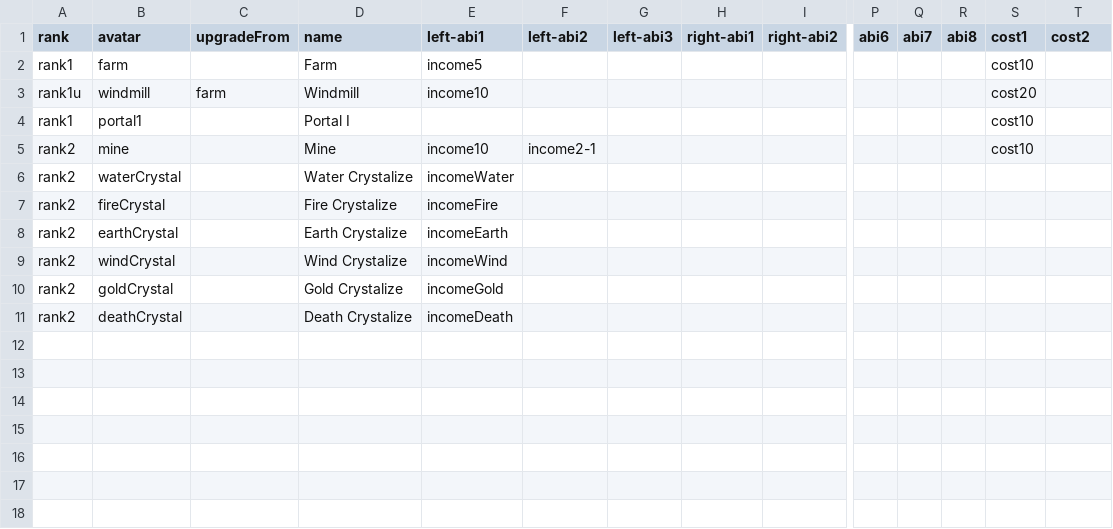
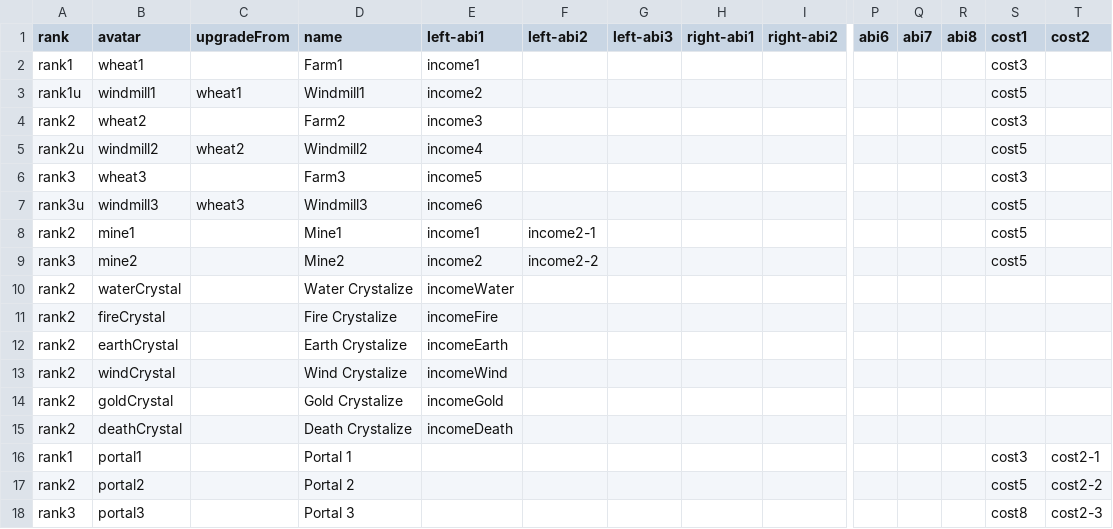
Before and after one commit to madmadson/board, a CSV file: buildings/buildings.csv, drawn as a sheet; only a part is shown, gaps mark what is left out; removed rows and columns are numbered as before the commit, all else as after; rows hold the shown columns only; the diff names each change by its address in the sheet, - before the commit and + after, or states it on an @@ line.

```diff
--- a/buildings/buildings.csv
+++ b/buildings/buildings.csv
-row 2: rank1 | farm |  | Farm | income5 |  |  |  |  |  |  |  | cost10
+row 2: rank1 | wheat1 |  | Farm1 | income1 |  |  |  |  |  |  |  | cost3
-B3 (avatar): windmill
+B3 (avatar): windmill1
-C3 (upgradeFrom): farm
+C3 (upgradeFrom): wheat1
-D3 (name): Windmill
+D3 (name): Windmill1
-E3 (left-abi1): income10
+E3 (left-abi1): income2
-S3 (cost1): cost20
+S3 (cost1): cost5
-row 4: rank1 | portal1 |  | Portal I |  |  |  |  |  |  |  |  | cost10
+row 4: rank2 | wheat2 |  | Farm2 | income3 |  |  |  |  |  |  |  | cost3
+row 5: rank2u | windmill2 | wheat2 | Windmill2 | income4 |  |  |  |  |  |  |  | cost5
+row 6: rank3 | wheat3 |  | Farm3 | income5 |  |  |  |  |  |  |  | cost3
+row 7: rank3u | windmill3 | wheat3 | Windmill3 | income6 |  |  |  |  |  |  |  | cost5
-B8 (avatar): mine
+B8 (avatar): mine1
-D8 (name): Mine
+D8 (name): Mine1
-E8 (left-abi1): income10
+E8 (left-abi1): income1
-S8 (cost1): cost10
+S8 (cost1): cost5
+row 9: rank3 | mine2 |  | Mine2 | income2 | income2-2 |  |  |  |  |  |  | cost5
+row 16: rank1 | portal1 |  | Portal 1 |  |  |  |  |  |  |  |  | cost3 | cost2-1
+row 17: rank2 | portal2 |  | Portal 2 |  |  |  |  |  |  |  |  | cost5 | cost2-2
+row 18: rank3 | portal3 |  | Portal 3 |  |  |  |  |  |  |  |  | cost8 | cost2-3
```
Also changed, not shown: 35 other files.
